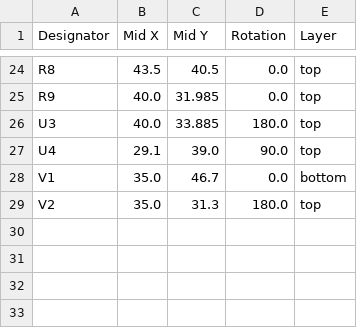
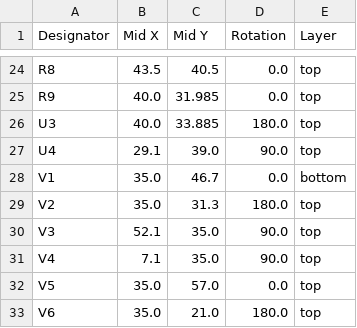
Before and after one commit to FigJam23/ESP32-Faikin-ESP32-C6-, a CSV file: PCB/Faikin2/production/positions.csv, drawn as a sheet; only a part is shown, gaps mark what is left out.

```diff
--- a/PCB/Faikin2/production/positions.csv
+++ b/PCB/Faikin2/production/positions.csv
@@ -29 +29,5 @@ V1,35.0,46.7,0.0,bottom
 V2,35.0,31.3,180.0,top
+V3,52.1,35.0,90.0,top
+V4,7.1,35.0,90.0,top
+V5,35.0,57.0,0.0,top
+V6,35.0,21.0,180.0,top
```
Also changed, not shown: 6 other files.
